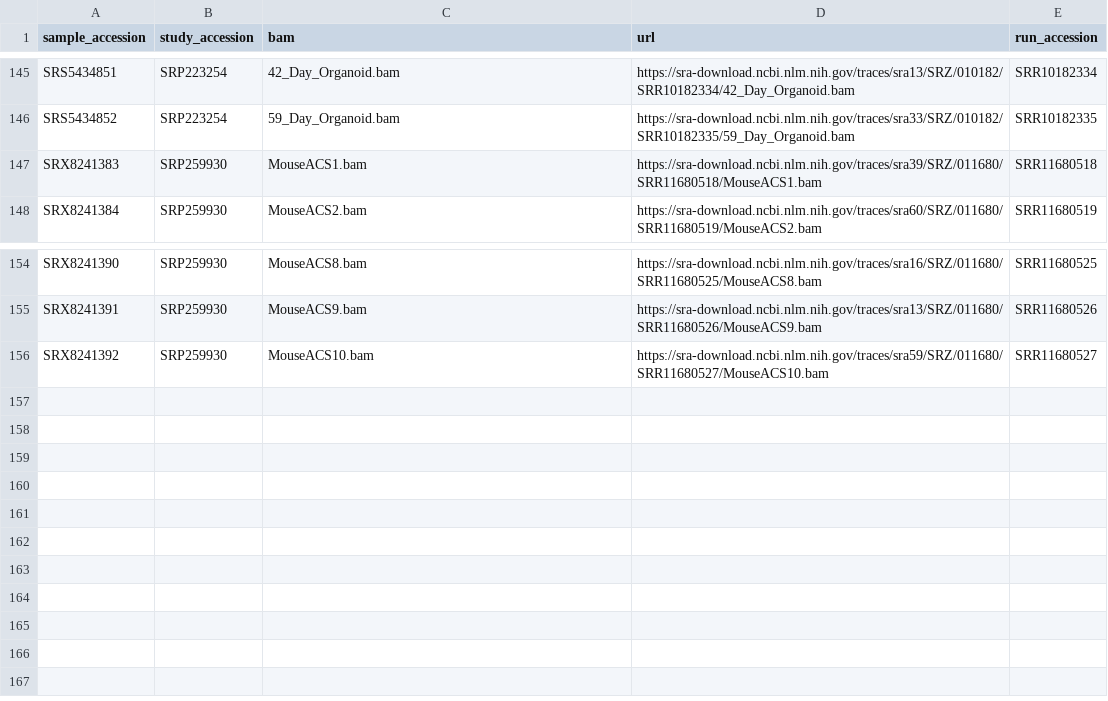
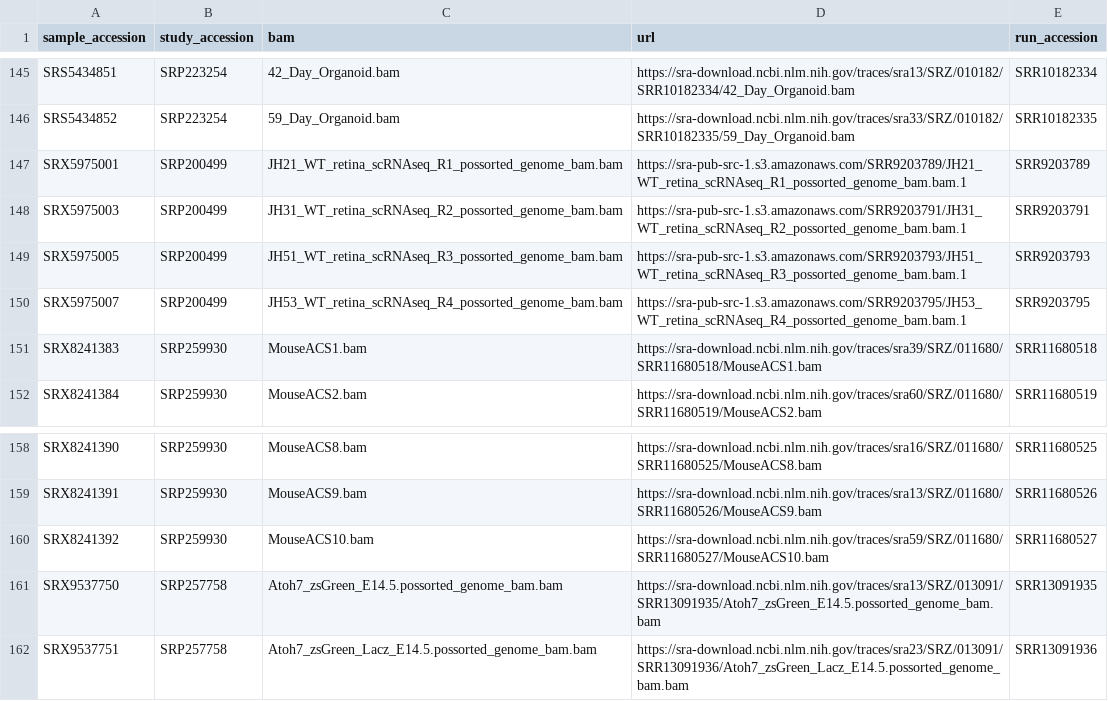
Before and after one commit to davemcg/scEiaD, a TSV file: data/sra_10x_bam_downloads.tsv, drawn as a sheet; only a part is shown, gaps mark what is left out.

Commit message:
new files

```diff
--- a/data/sra_10x_bam_downloads.tsv
+++ b/data/sra_10x_bam_downloads.tsv
@@ -146,2 +146,6 @@ SRS5434851	SRP223254	42_Day_Organoid.bam	https://sra-download.ncbi.nlm.nih.gov/t
 SRS5434852	SRP223254	59_Day_Organoid.bam	https://sra-download.ncbi.nlm.nih.gov/traces/sra33/SRZ/010182/SRR10182335/59_Day_Organoid.bam	SRR10182335
+SRX5975001	SRP200499	JH21_WT_retina_scRNAseq_R1_possorted_genome_bam.bam	https://sra-pub-src-1.s3.amazonaws.com/SRR9203789/JH21_WT_retina_scRNAseq_R1_possorted_genome_bam.bam.1	SRR9203789
+SRX5975003	SRP200499	JH31_WT_retina_scRNAseq_R2_possorted_genome_bam.bam	https://sra-pub-src-1.s3.amazonaws.com/SRR9203791/JH31_WT_retina_scRNAseq_R2_possorted_genome_bam.bam.1	SRR9203791
+SRX5975005	SRP200499	JH51_WT_retina_scRNAseq_R3_possorted_genome_bam.bam	https://sra-pub-src-1.s3.amazonaws.com/SRR9203793/JH51_WT_retina_scRNAseq_R3_possorted_genome_bam.bam.1	SRR9203793
+SRX5975007	SRP200499	JH53_WT_retina_scRNAseq_R4_possorted_genome_bam.bam	https://sra-pub-src-1.s3.amazonaws.com/SRR9203795/JH53_WT_retina_scRNAseq_R4_possorted_genome_bam.bam.1	SRR9203795
 SRX8241383	SRP259930	MouseACS1.bam	https://sra-download.ncbi.nlm.nih.gov/traces/sra39/SRZ/011680/SRR11680518/MouseACS1.bam	SRR11680518
@@ -156 +160,3 @@ SRX8241391	SRP259930	MouseACS9.bam	https://sra-download.ncbi.nlm.nih.gov/traces/
 SRX8241392	SRP259930	MouseACS10.bam	https://sra-download.ncbi.nlm.nih.gov/traces/sra59/SRZ/011680/SRR11680527/MouseACS10.bam	SRR11680527
+SRX9537750	SRP257758	Atoh7_zsGreen_E14.5.possorted_genome_bam.bam	https://sra-download.ncbi.nlm.nih.gov/traces/sra13/SRZ/013091/SRR13091935/Atoh7_zsGreen_E14.5.possorted_genome_bam.bam	SRR13091935
+SRX9537751	SRP257758	Atoh7_zsGreen_Lacz_E14.5.possorted_genome_bam.bam	https://sra-download.ncbi.nlm.nih.gov/traces/sra23/SRZ/013091/SRR13091936/Atoh7_zsGreen_Lacz_E14.5.possorted_genome_bam.bam	SRR13091936
```
